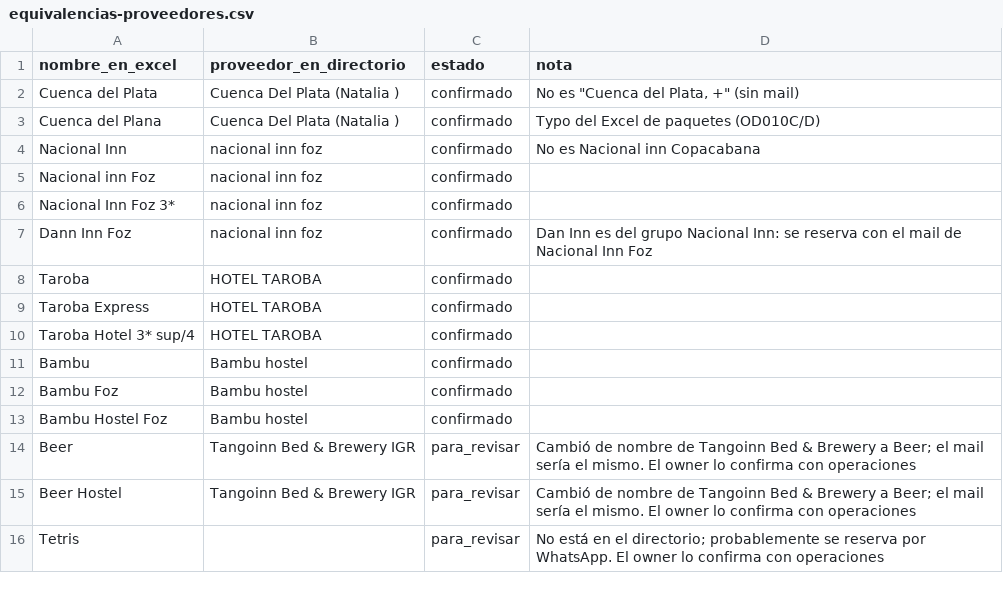
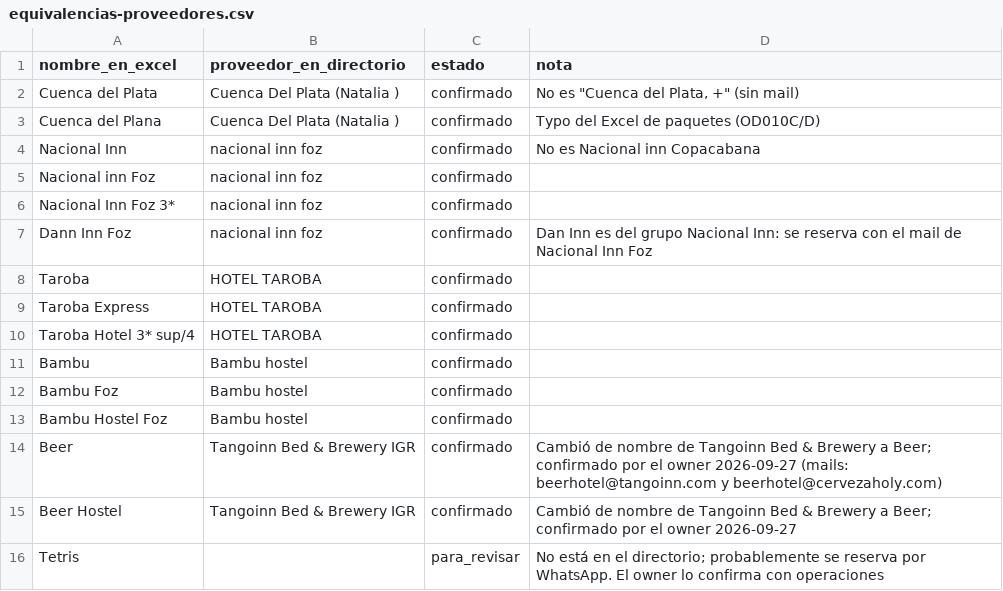
Before and after one commit to cristiancalomarde-dot/Automatizacion, a CSV file: data/equivalencias-proveedores.csv, drawn as a sheet.

```diff
--- a/data/equivalencias-proveedores.csv
+++ b/data/equivalencias-proveedores.csv
@@ -13,4 +13,4 @@ Bambu Foz,Bambu hostel,confirmado,
 Bambu Hostel Foz,Bambu hostel,confirmado,
-Beer,Tangoinn Bed & Brewery IGR,para_revisar,"Cambió de nombre de Tangoinn Bed & Brewery a Beer; el mail sería el mismo. El owner lo confirma con operaciones"
-Beer Hostel,Tangoinn Bed & Brewery IGR,para_revisar,"Cambió de nombre de Tangoinn Bed & Brewery a Beer; el mail sería el mismo. El owner lo confirma con operaciones"
+Beer,Tangoinn Bed & Brewery IGR,confirmado,"Cambió de nombre de Tangoinn Bed & Brewery a Beer; confirmado por el owner 2026-09-27 (mails: beerhotel@tangoinn.com y beerhotel@cervezaholy.com)"
+Beer Hostel,Tangoinn Bed & Brewery IGR,confirmado,"Cambió de nombre de Tangoinn Bed & Brewery a Beer; confirmado por el owner 2026-09-27"
 Tetris,,para_revisar,No está en el directorio; probablemente se reserva por WhatsApp. El owner lo confirma con operaciones
```
Also changed, not shown: 1 other file.
